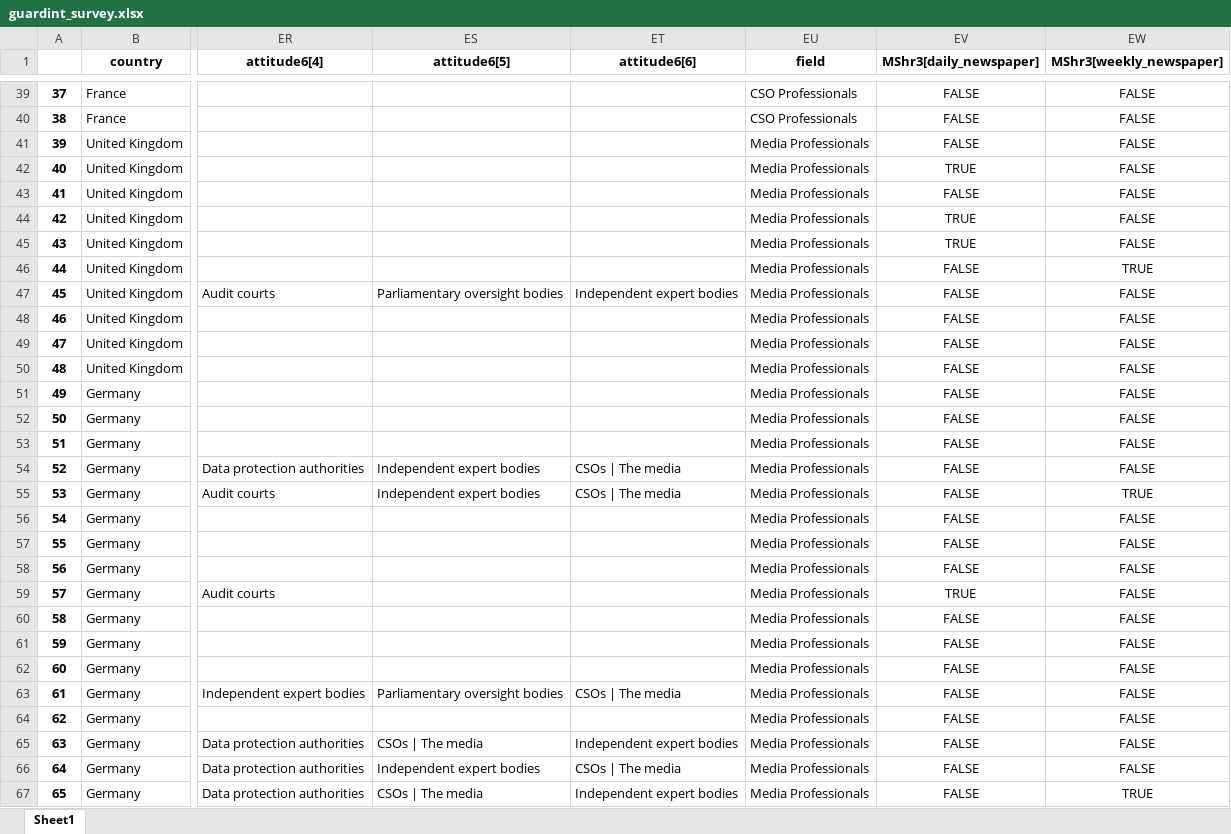
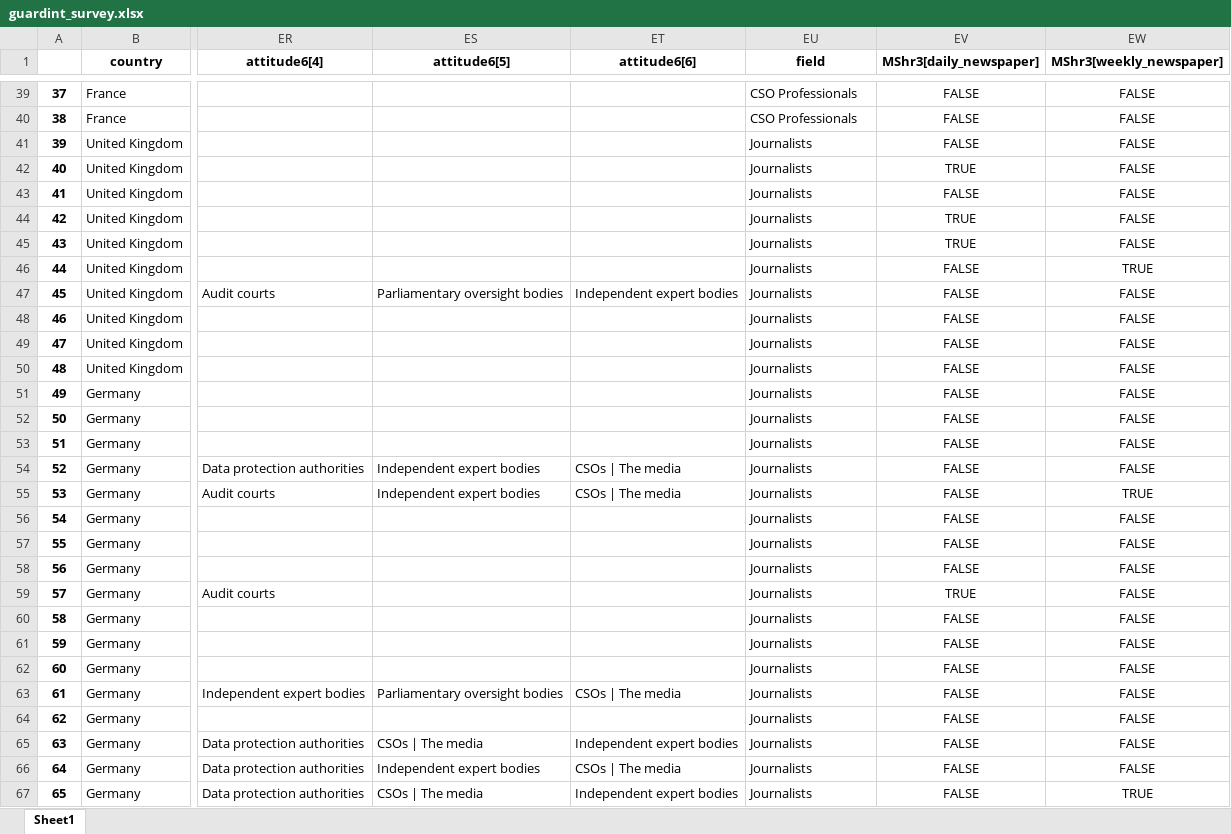
Before and after one commit to linozen/guardint-survey, an Excel workbook: data/guardint_survey.xlsx, sheet Sheet1, drawn as a sheet; only a part is shown, gaps mark what is left out; values as stored, in another font and other column widths than the file's, no borders; the diff covers the shown part only; the diff names each change by its address in the sheet, - before the commit and + after, or states it on an @@ line.

```diff
--- a/data/guardint_survey.xlsx (sheet Sheet1)
+++ b/data/guardint_survey.xlsx (sheet Sheet1)
-EU41:EU67 (field): Media Professionals
+EU41:EU67 (field): Journalists
```
Also changed, not shown: 11 edited cells elsewhere in this sheet, 4 other files.
